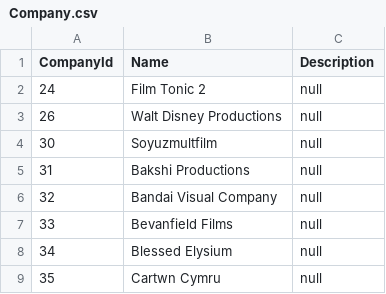
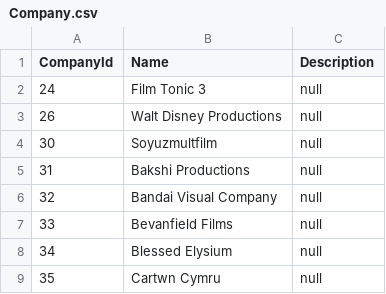
Before and after one commit to International-Fairy-Tale-Filmography/data, a CSV file: csv/Company.csv, drawn as a sheet; only a part is shown.

Commit message:
Deploying to gh-pages-features/devtests from @ International-Fairy-Tale-Filmography/data@5cabdd802ead10af85fb1ebb55a94cbce1627b59 🚀

```diff
--- a/csv/Company.csv
+++ b/csv/Company.csv
@@ -1,3 +1,3 @@
 CompanyId,Name,Description
-24,Film Tonic 2,null
+24,Film Tonic 3,null
 26,Walt Disney Productions,null
```
